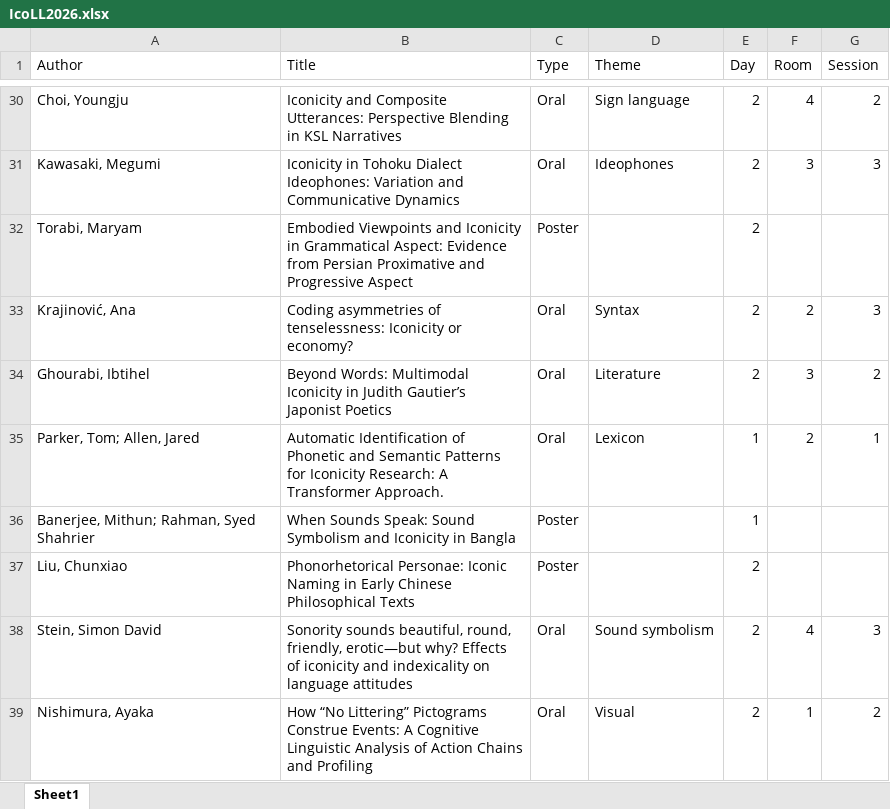
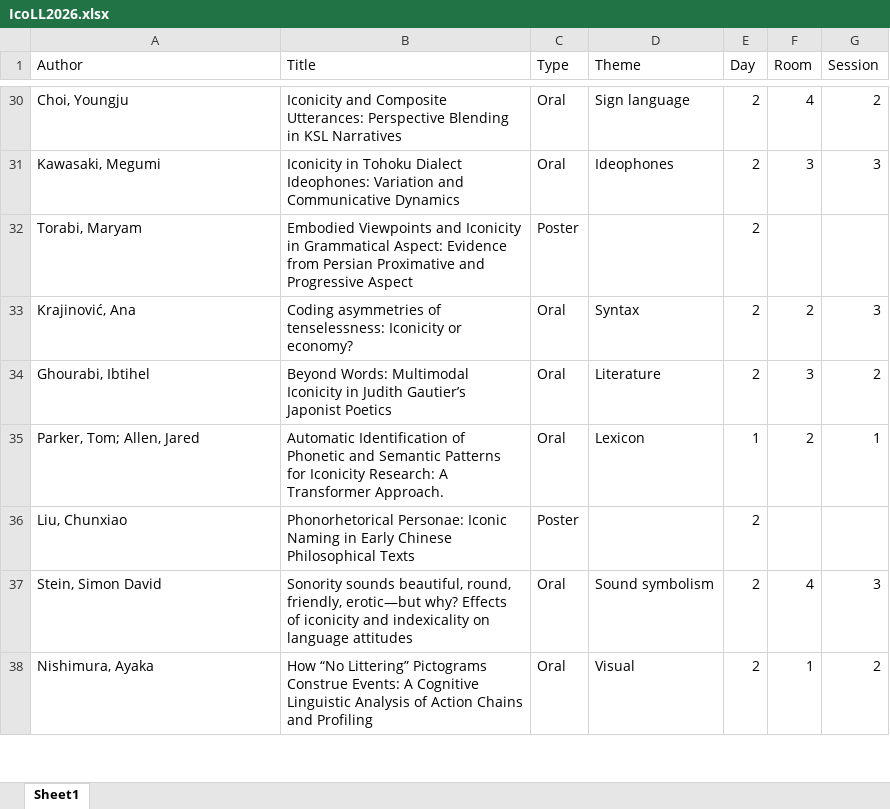
Before and after one commit to ianjoo/icosem, an Excel workbook: IcoLL2026.xlsx, sheet Sheet1, drawn as a sheet; only a part is shown, gaps mark what is left out; values as stored, in another font and other column widths than the file's, no borders; the diff names each change by its address in the sheet, - before the commit and + after, or states it on an @@ line.

```diff
--- a/IcoLL2026.xlsx (sheet Sheet1)
+++ b/IcoLL2026.xlsx (sheet Sheet1)
-row 36: Banerjee, Mithun; Rahman, Syed Shahrier | When Sounds Speak: Sound Symbolism and Iconicity in Bangla | Poster |  | 1
```
Also changed, not shown: docs/IcoLL2026.xlsx, 4 other files.
